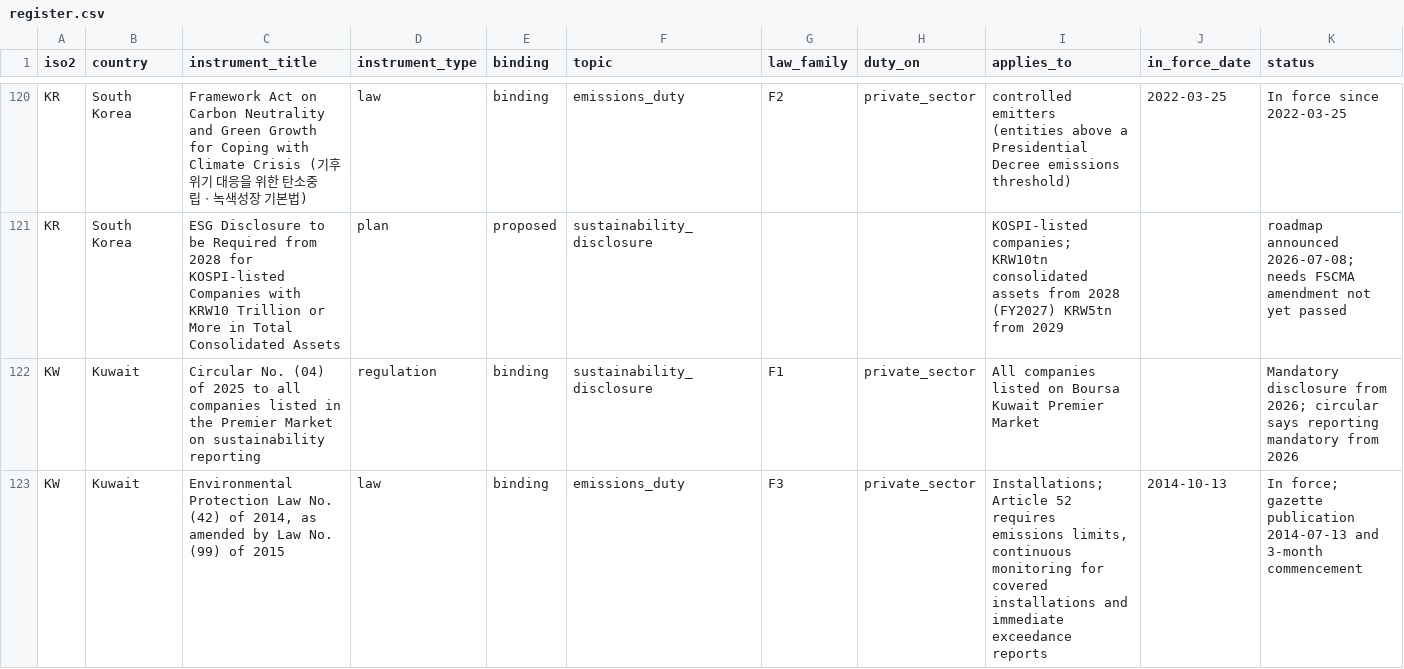
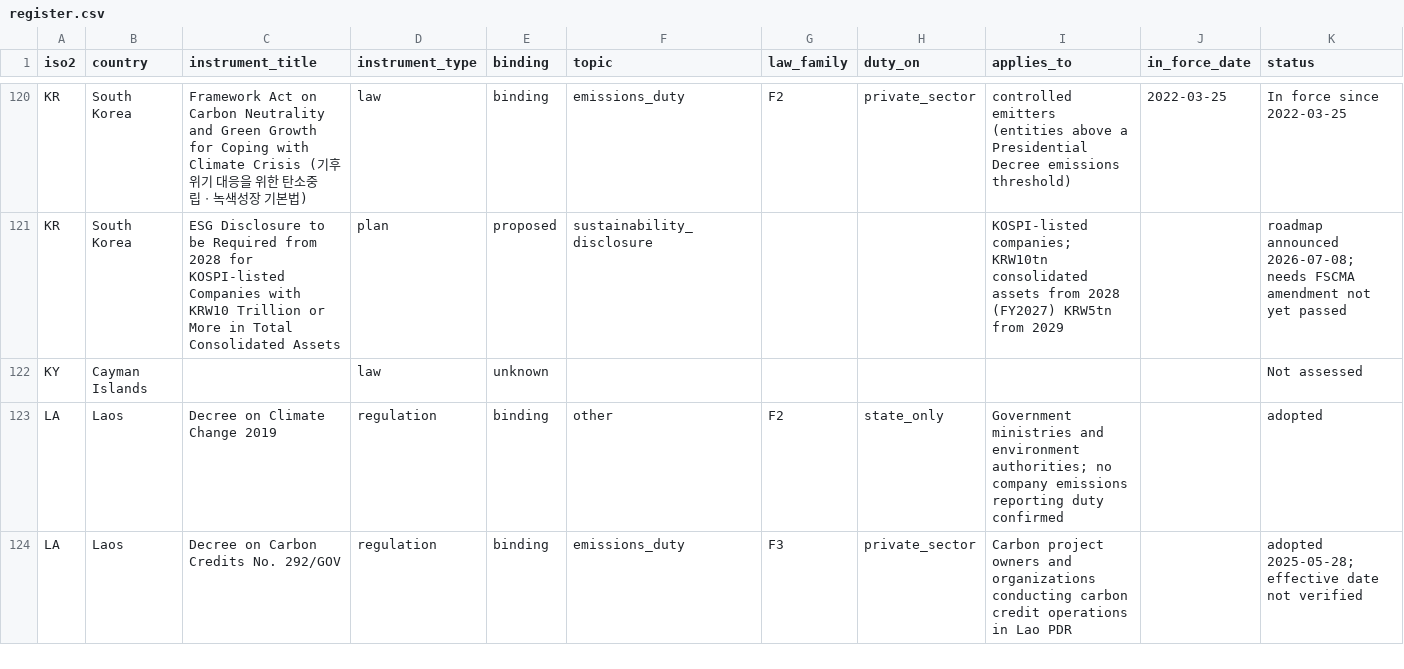
Before and after one commit to GoCarbonTracker-Hq/global-esg-law, a CSV file: register/register.csv, drawn as a sheet; only a part is shown, gaps mark what is left out; the shorter side is filled out with more unchanged rows; rows hold the shown columns only; the diff covers the shown part only; the diff names each change by its address in the sheet, - before the commit and + after, or states it on an @@ line.

```diff
--- a/register/register.csv
+++ b/register/register.csv
-row 122: KW | Kuwait | Circular No. (04) of 2025 to all companies listed in the Premier Market on sustainability reporting | regulation | binding | sustainability_disclosure | F1 | private_sector | All companies listed on Boursa Kuwait Premier Market |  | Mandatory disclosure from 2026; circular says reporting mandatory from 2026
-row 123: KW | Kuwait | Environmental Protection Law No. (42) of 2014, as amended by Law No. (99) of 2015 | law | binding | emissions_duty | F3 | private_sector | Installations; Article 52 requires emissions limits, continuous monitoring for covered installations and immediate exceedance reports | 2014-10-13 | In force; gazette publication 2014-07-13 and 3-month commencement
```
Also changed, not shown: 1 removed row elsewhere in this file.
